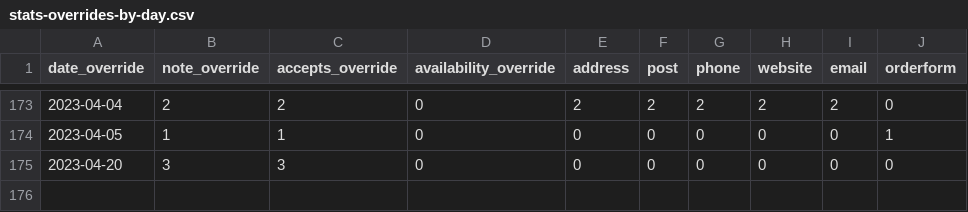
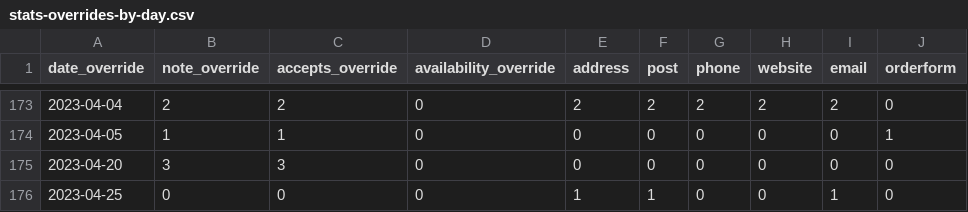
Before and after one commit to sledilnik/zdravniki-data, a CSV file: csv/stats-overrides-by-day.csv, drawn as a sheet; only a part is shown, gaps mark what is left out; the diff names each change by its address in the sheet, - before the commit and + after, or states it on an @@ line.

```diff
--- a/csv/stats-overrides-by-day.csv
+++ b/csv/stats-overrides-by-day.csv
+row 176: 2023-04-25 | 0 | 0 | 0 | 1 | 1 | 0 | 0 | 1 | 0
```
Also changed, not shown: csv/doctors.csv, csv/overrides.csv, 3 other files.
